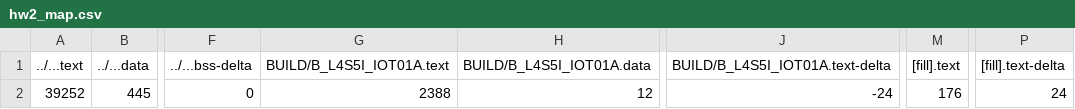
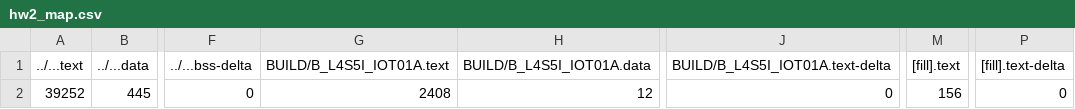
Before and after one commit to shihpinhsuan/hw2, a CSV file: hw2/BUILD/B_L4S5I_IOT01A/GCC_ARM/hw2_map.csv, drawn as a sheet; only a part is shown, gaps mark what is left out; the diff names each change by its address in the sheet, - before the commit and + after, or states it on an @@ line.

```diff
--- a/hw2/BUILD/B_L4S5I_IOT01A/GCC_ARM/hw2_map.csv
+++ b/hw2/BUILD/B_L4S5I_IOT01A/GCC_ARM/hw2_map.csv
-G2 (BUILD/B_L4S5I_IOT01A.text): 2388
+G2 (BUILD/B_L4S5I_IOT01A.text): 2408
-J2 (BUILD/B_L4S5I_IOT01A.text-delta): -24
+J2 (BUILD/B_L4S5I_IOT01A.text-delta): 0
-M2 ([fill].text): 176
+M2 ([fill].text): 156
-P2 ([fill].text-delta): 24
+P2 ([fill].text-delta): 0
```
Also changed, not shown: 10 other files.
